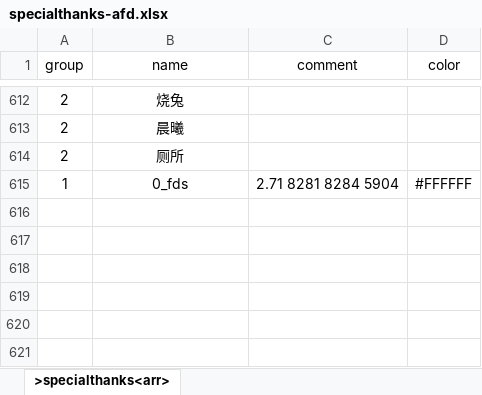
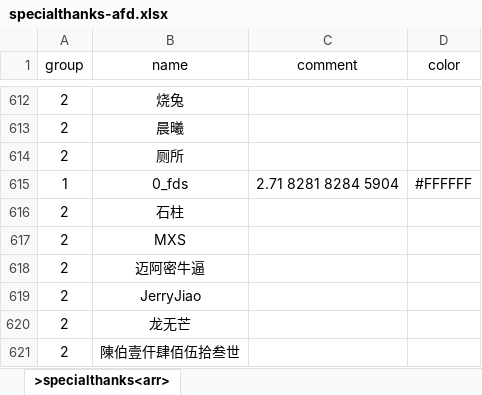
Before and after one commit to VickScarlet/lifeRestart, an Excel workbook: data/specialthanks-afd.xlsx, sheet >specialthanks<arr>, drawn as a sheet; only a part is shown, gaps mark what is left out; values as stored, in another font and other column widths than the file's, no borders; the diff names each change by its address in the sheet, - before the commit and + after, or states it on an @@ line.

Commit message:
update specialthanks

```diff
--- a/data/specialthanks-afd.xlsx (sheet >specialthanks<arr>)
+++ b/data/specialthanks-afd.xlsx (sheet >specialthanks<arr>)
+row 616: 2 | 石柱
+row 617: 2 | MXS
+row 618: 2 | 迈阿密牛逼
+row 619: 2 | JerryJiao
+row 620: 2 | 龙无芒
+row 621: 2 | 陳伯壹仠肆佰伍拾叁世
```
Also changed, not shown: data/specialthanks-dun.xlsx, 1 other file.
